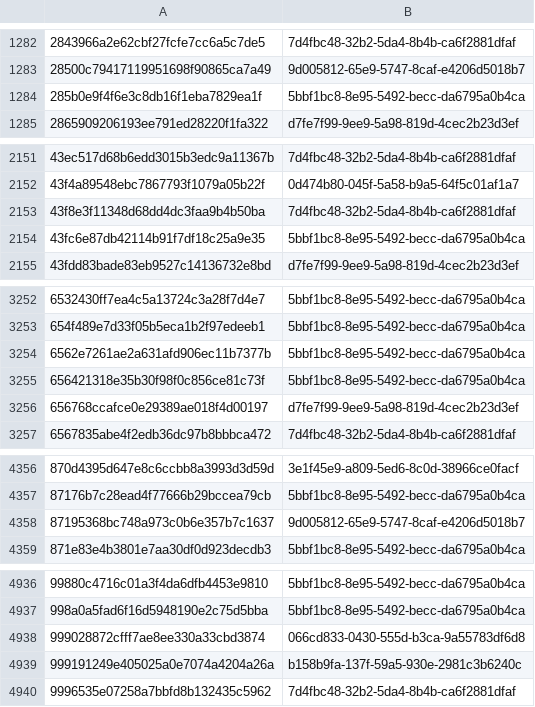
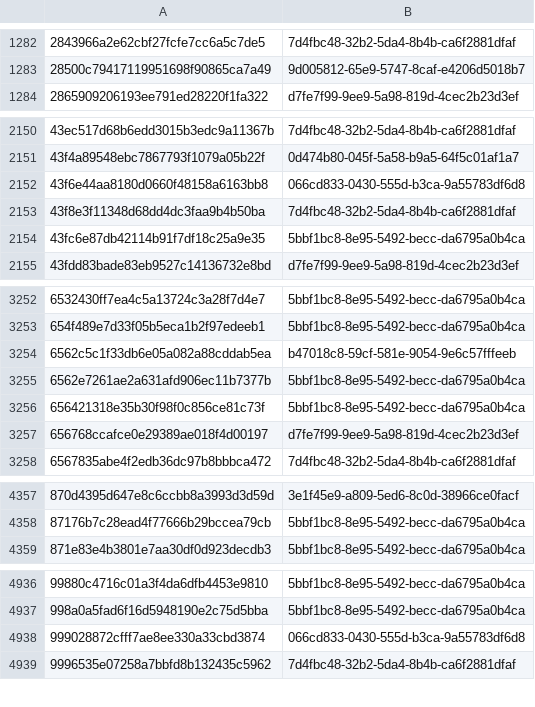
Before and after one commit to AliceGrey/c2magnet-feed, a CSV file: misp/hashes.csv, drawn as a sheet; only a part is shown, gaps mark what is left out; removed rows and columns are numbered as before the commit, all else as after; the diff covers the shown part only; the diff names each change by its address in the sheet, - before the commit and + after, or states it on an @@ line.

```diff
--- a/misp/hashes.csv
+++ b/misp/hashes.csv
-row 1284: 285b0e9f4f6e3c8db16f1eba7829ea1f | 5bbf1bc8-8e95-5492-becc-da6795a0b4ca
+row 2152: 43f6e44aa8180d0660f48158a6163bb8 | 066cd833-0430-555d-b3ca-9a55783df6d8
+row 3254: 6562c5c1f33db6e05a082a88cddab5ea | b47018c8-59cf-581e-9054-9e6c57fffeeb
-row 4358: 87195368bc748a973c0b6e357b7c1637 | 9d005812-65e9-5747-8caf-e4206d5018b7
-row 4939: 999191249e405025a0e7074a4204a26a | b158b9fa-137f-59a5-930e-2981c3b6240c
```
Also changed, not shown: 1 added row and 1 removed row elsewhere in this file, 31 other files.
